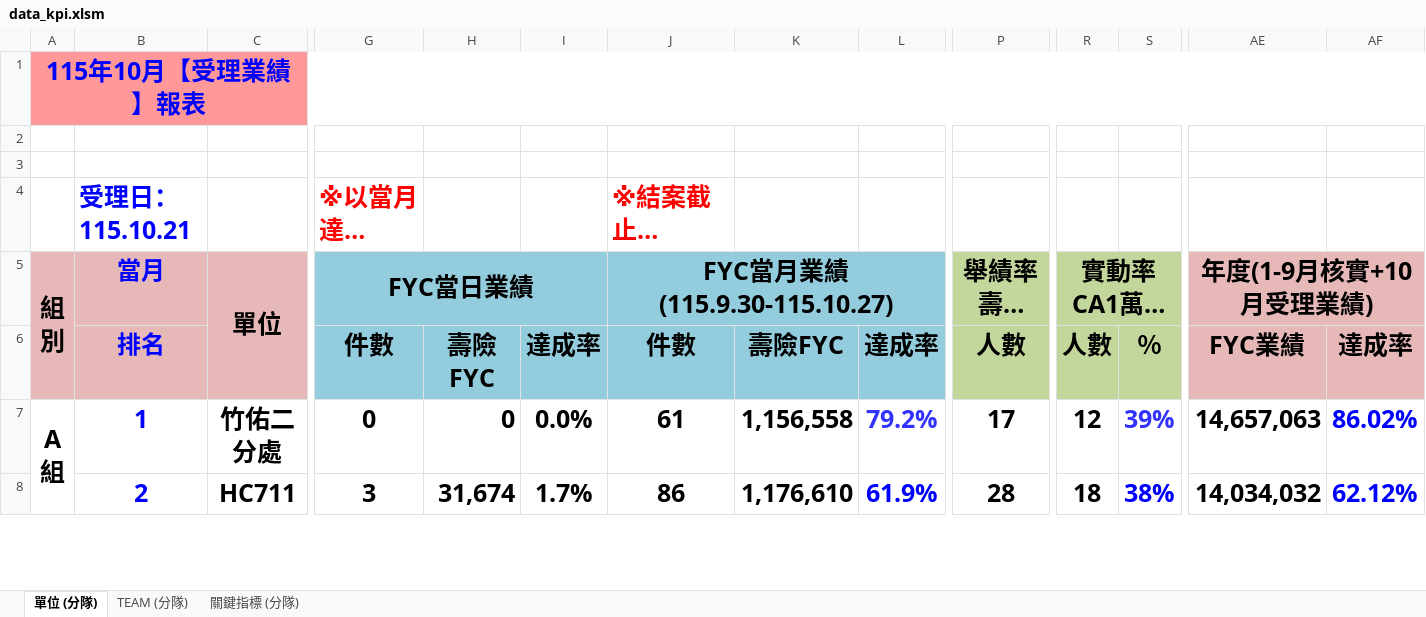
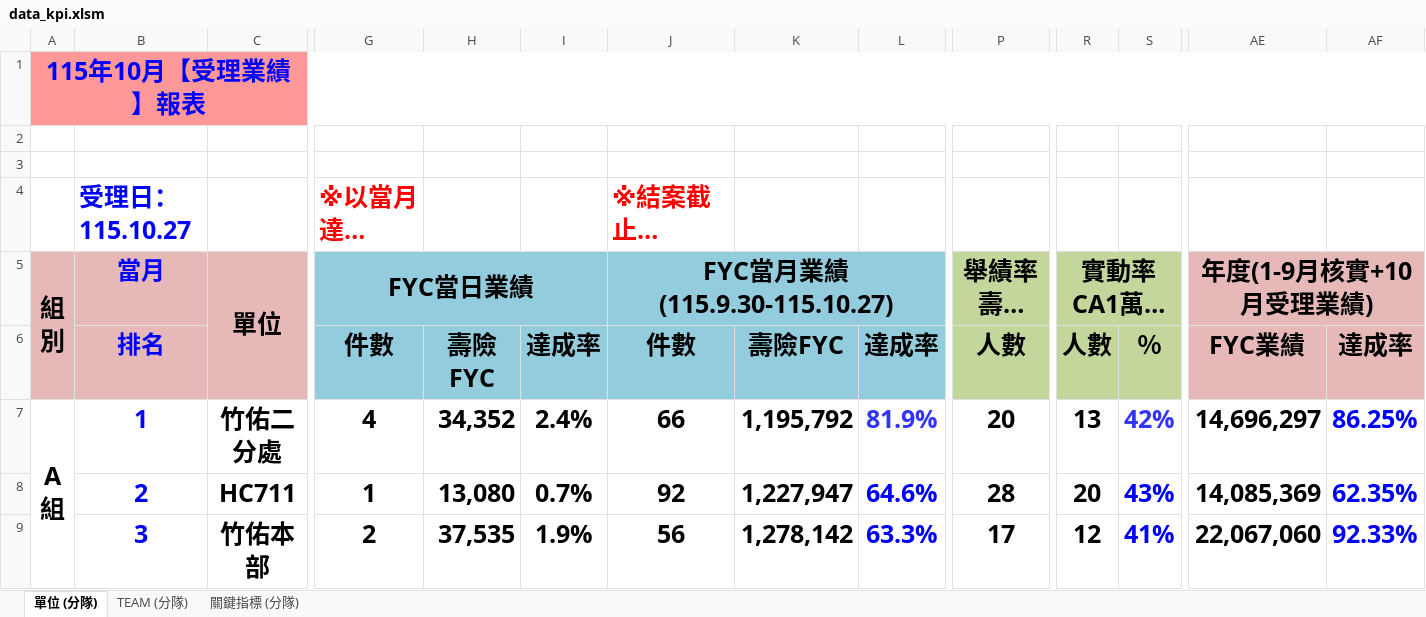
Before and after one commit to nehemiah1205/fubon-dashboard, an Excel workbook: data_kpi.xlsm, sheet 單位 (分隊), drawn as a sheet; only a part is shown, gaps mark what is left out; long unchanged cells end in …; values as stored, in another font and other column widths than the file's, no borders; charts and pictures and conditional formats not drawn; rows hold the shown columns only; the diff covers the shown part only; the diff names each change by its address in the sheet, - before the commit and + after, or states it on an @@ line.

```diff
--- a/data_kpi.xlsm (sheet 單位 (分隊))
+++ b/data_kpi.xlsm (sheet 單位 (分隊))
-B4 (當月): 受理日：115.10.21
+B4 (當月): 受理日：115.10.27
-G7 (FYC當日業績): 0
+G7 (FYC當日業績): 4
-H7: 0
+H7: 34,352
-I7: 0.0%
+I7: 2.4%
-J7 (FYC當月業績 (115.9.30-115.10.27)): 61
+J7 (FYC當月業績 (115.9.30-115.10.27)): 66
-K7: 1,156,558
+K7: 1,195,792
-L7: 79.2%
+L7: 81.9%
-P7 (舉績率 壽險件>0): 17
+P7 (舉績率 壽險件>0): 20
-R7 (實動率 CA1萬/主管2萬): 12
+R7 (實動率 CA1萬/主管2萬): 13
-S7: 39%
+S7: 42%
-AE7 (年度(1-9月核實+10月受理業績)): 14,657,063
+AE7 (年度(1-9月核實+10月受理業績)): 14,696,297
-AF7: 86.02%
+AF7: 86.25%
-G8 (FYC當日業績): 3
+G8 (FYC當日業績): 1
-H8: 31,674
+H8: 13,080
-I8: 1.7%
+I8: 0.7%
-J8 (FYC當月業績 (115.9.30-115.10.27)): 86
+J8 (FYC當月業績 (115.9.30-115.10.27)): 92
-K8: 1,176,610
+K8: 1,227,947
-L8: 61.9%
+L8: 64.6%
-R8 (實動率 CA1萬/主管2萬): 18
+R8 (實動率 CA1萬/主管2萬): 20
-S8: 38%
+S8: 43%
-AE8 (年度(1-9月核實+10月受理業績)): 14,034,032
+AE8 (年度(1-9月核實+10月受理業績)): 14,085,369
-AF8: 62.12%
+AF8: 62.35%
+row 9:  | 3 | 竹佑本部 | 2 | 37,535 | 1.9% | 56 | 1,278,142 | 63.3% | 17 | 12 | 41% | 22,067,060 | 92.33%
```
Also changed, not shown: 2 added rows, 3 removed rows and 196 edited cells elsewhere in this sheet, sheet TEAM (分隊), sheet 關鍵指標 (分隊), hidden cells, charts or pictures, 2 other files.
